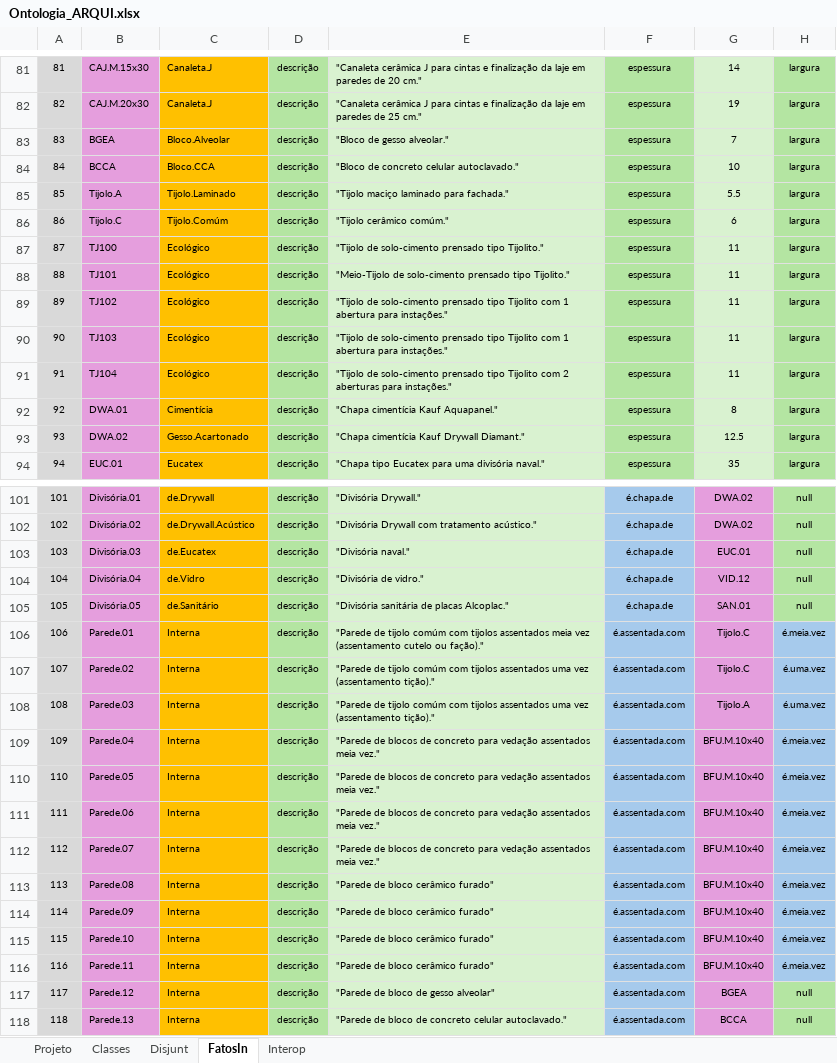
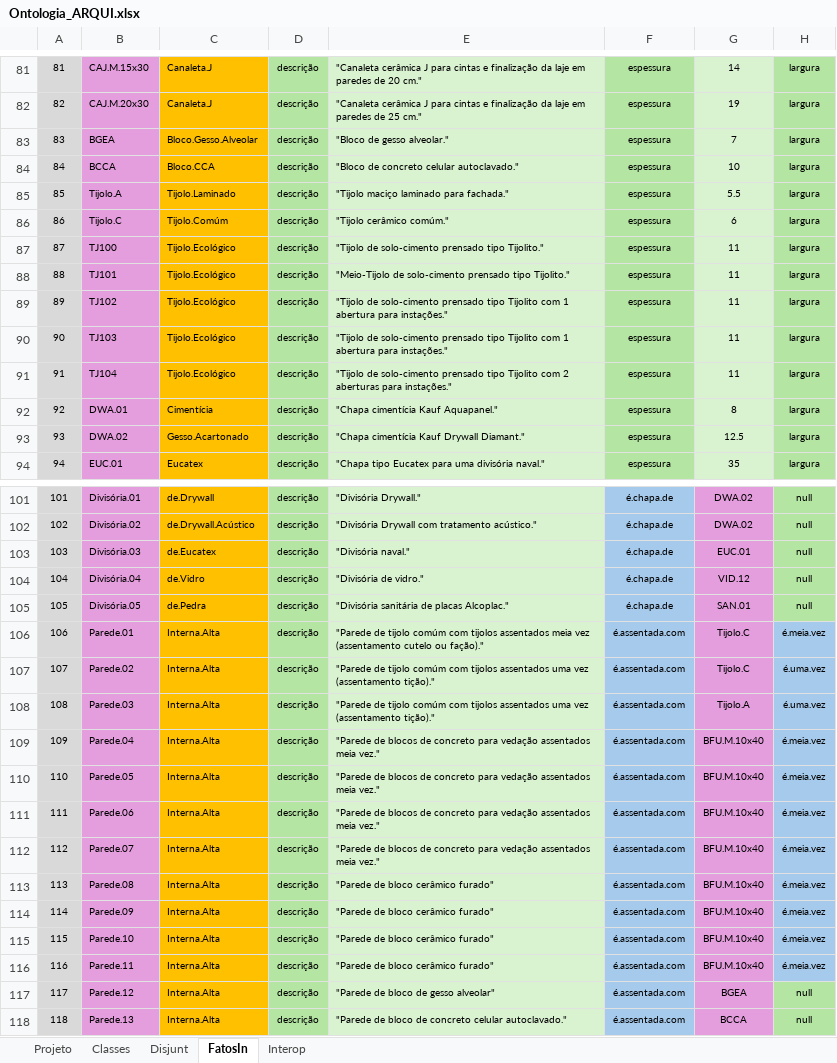
Before and after one commit to JLMenegotto/OntologiaBIM, an Excel workbook: Versão5/ARQU/Ontologia_ARQUI.xlsx, sheet FatosIn, drawn as a sheet; only a part is shown, gaps mark what is left out; values as stored, in another font and other column widths than the file's, no borders; conditional formats not drawn; the diff covers the shown part only; the diff names each change by its address in the sheet, - before the commit and + after, or states it on an @@ line.

```diff
--- a/Versão5/ARQU/Ontologia_ARQUI.xlsx (sheet FatosIn)
+++ b/Versão5/ARQU/Ontologia_ARQUI.xlsx (sheet FatosIn)
-C83: Bloco.Alveolar
+C83: Bloco.Gesso.Alveolar
-C87:C91: Ecológico
+C87:C91: Tijolo.Ecológico
-C105: de.Sanitário
+C105: de.Pedra
-C106:C118: Interna
+C106:C118: Interna.Alta
```
Also changed, not shown: 3 edited cells elsewhere in this sheet, sheet Classes, sheet Projeto.
